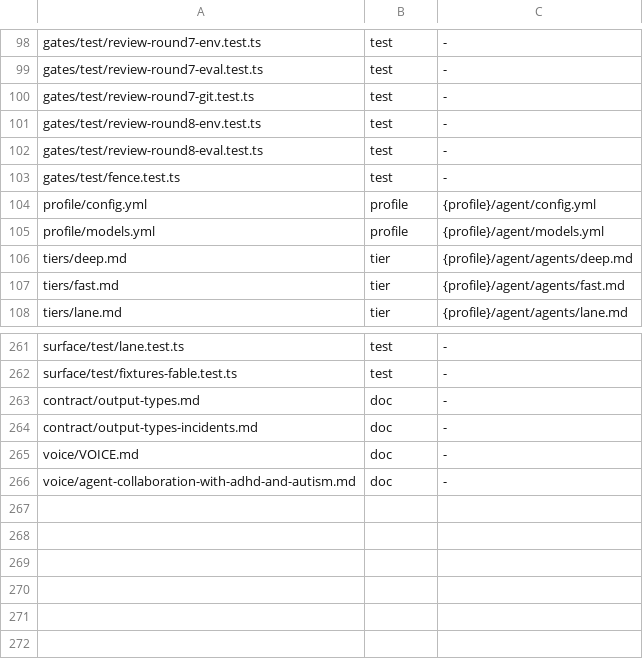
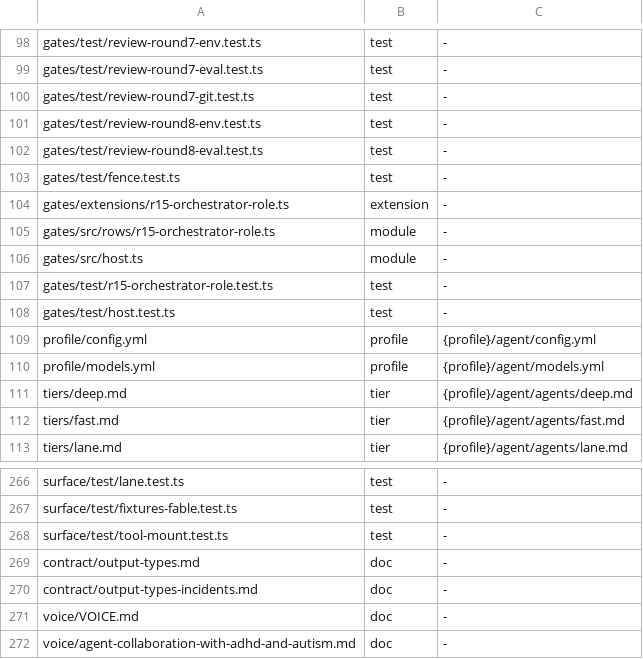
Before and after one commit to loadedsith/agent-system-2.0, a TSV file: install/manifest.tsv, drawn as a sheet; only a part is shown, gaps mark what is left out; the diff names each change by its address in the sheet, - before the commit and + after, or states it on an @@ line.

Commit message:
fix(gates,classifier): M4b fix round 4 — host OMP 18.4.4: Settings.get/set are gone (reads go through registered handles, config/settings.ts:819-831), so the fence's autoBackground read threw and every bash call in a freshly launched as2 was refused fail-closed, and the classifier's disabledProviders read refused every tier spawn; new shared gates/src/host.ts reads through lookup(id).get(instance) with a verified-host pin (18.4) and a HOST_MEMBERS table checked against the installed host at session start and in tests, so the next omp update fails loudly at launch naming both versions instead of at the first command; the entry bare-imports the three host modules and hands them to the fence and classifier (loader rule); an already-wrapped bash command (the model copying the fence's own sandbox-exec wrapper back from its history — nested sandbox-exec exits 71 when the copied profile is looser) is refused with the plain-command instruction; no seam on 18.4.4 keeps the revised command out of the persisted args — recorded as a QUESTION for Plumb; 2186 tests, 181/0, M5 sessions 21/21 on 18.4.4, live-Settings proof re-run on 18.4.4 (beefy-builder hand opus-5-5 + Plumb, 2026-09-30); row 15 registered in gates/index.ts in the same commit

```diff
--- a/install/manifest.tsv
+++ b/install/manifest.tsv
+row 104: gates/extensions/r15-orchestrator-role.ts | extension | -
+row 105: gates/src/rows/r15-orchestrator-role.ts | module | -
+row 106: gates/src/host.ts | module | -
+row 107: gates/test/r15-orchestrator-role.test.ts | test | -
+row 108: gates/test/host.test.ts | test | -
+row 268: surface/test/tool-mount.test.ts | test | -
```
Also changed, not shown: 7 other files.
